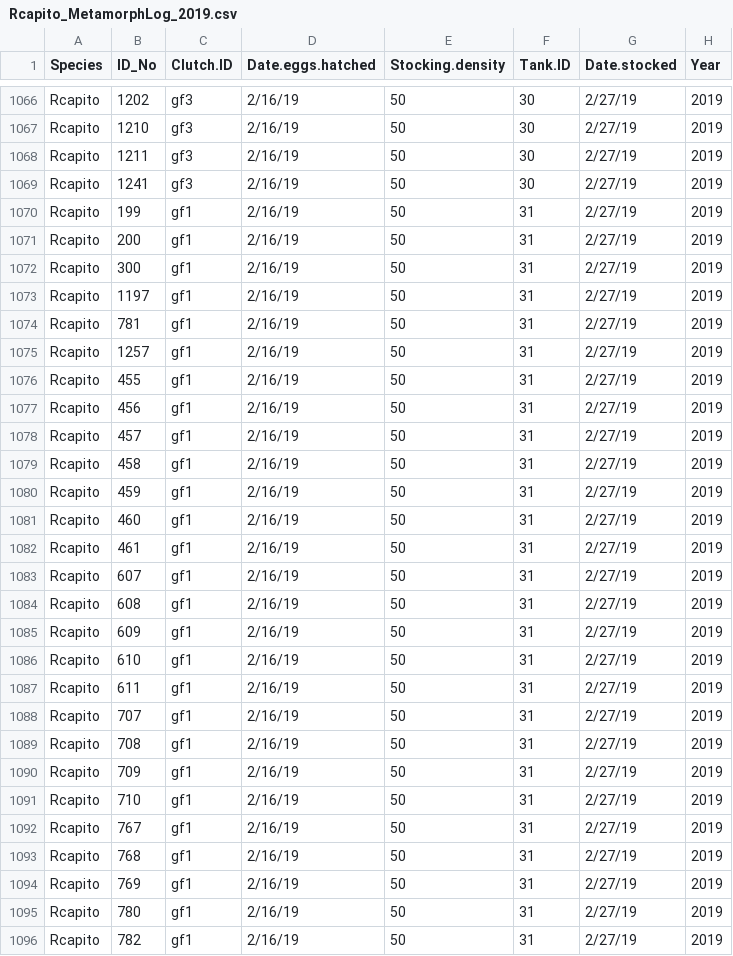
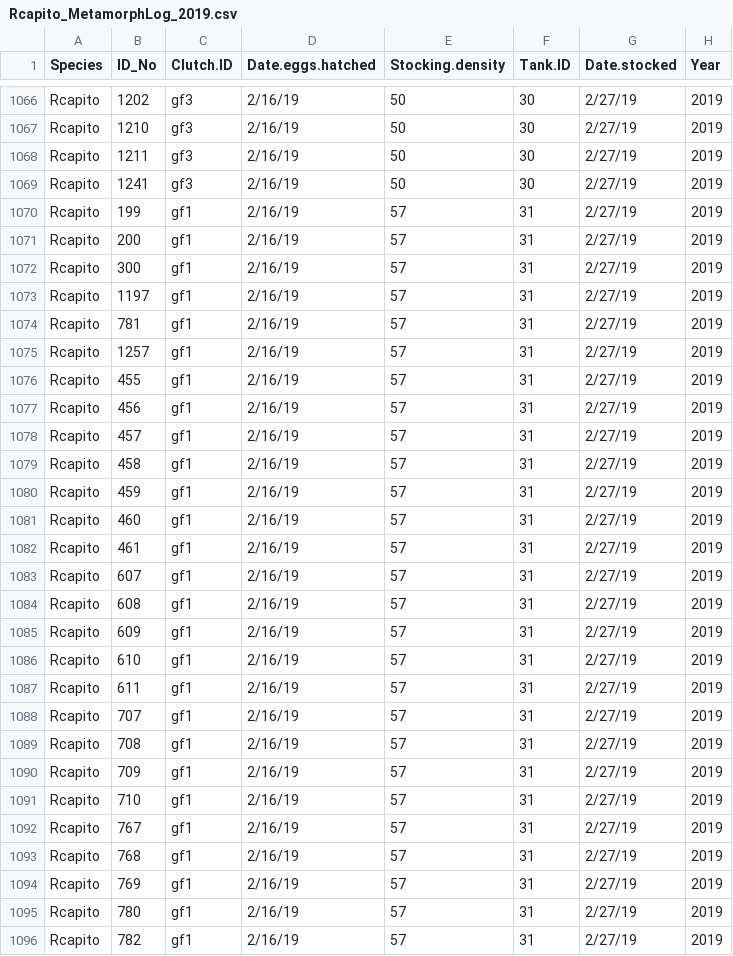
Before and after one commit to Maerz-Lab/Kaplan-Senior-Thesis, a CSV file: Rcapito_MetamorphLog_2019.csv, drawn as a sheet; only a part is shown, gaps mark what is left out; the diff covers the shown part only; the diff names each change by its address in the sheet, - before the commit and + after, or states it on an @@ line.

```diff
--- a/Rcapito_MetamorphLog_2019.csv
+++ b/Rcapito_MetamorphLog_2019.csv
-E1070:E1096 (Stocking.density): 50
+E1070:E1096 (Stocking.density): 57
```
Also changed, not shown: 137 edited cells elsewhere in this file, Rcapito_MetamorphLog_2009_2011_Final.csv, Rcapito_MetamorphLog_2015.csv, 10 other files.
